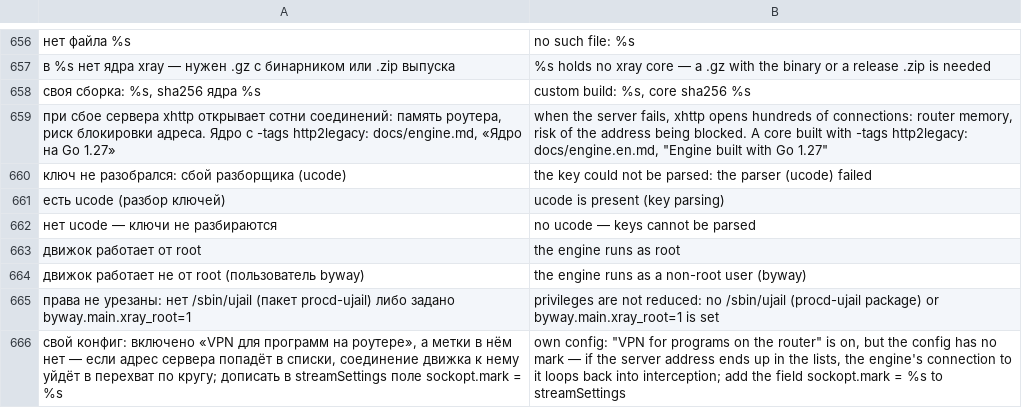
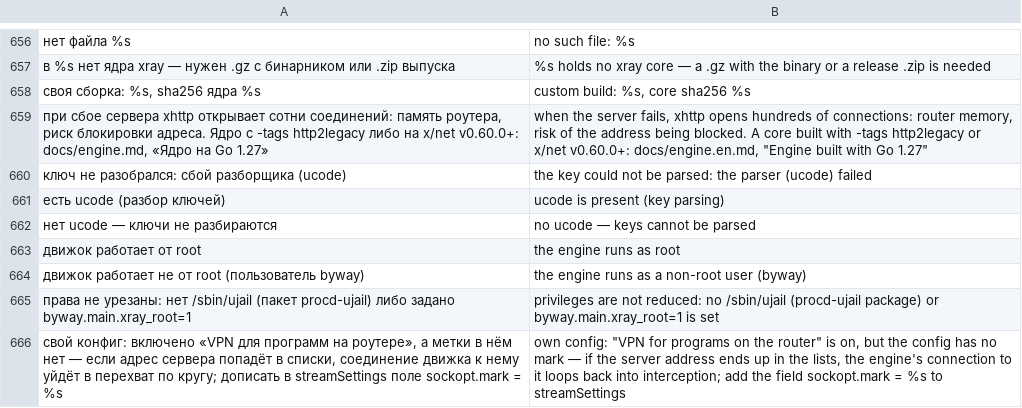
Before and after one commit to tomon-one/byway, a TSV file: lang/en.tsv, drawn as a sheet; only a part is shown, gaps mark what is left out; the diff names each change by its address in the sheet, - before the commit and + after, or states it on an @@ line.

Commit message:
doctor/status: do not flag Go 1.27 engines built with golang.org/x/net v0.60.0+ (Xray#6797 fixed there)

```diff
--- a/lang/en.tsv
+++ b/lang/en.tsv
-A659: …с -tags http2legacy: docs/engine.md, «Ядро…
+A659: …с -tags http2legacy либо на x/net v0.60.0+: docs/engine.md, «Ядро…
-B659: …with -tags http2legacy: docs/engine.en.md, "Engine…
+B659: …with -tags http2legacy or x/net v0.60.0+: docs/engine.en.md, "Engine…
```
Also changed, not shown: 5 other files.
